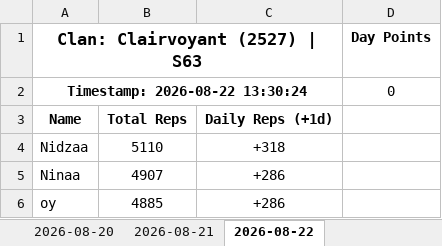
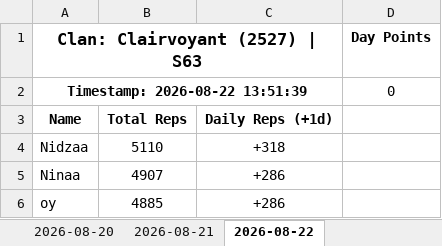
Before and after one commit to nixervo/Clairvoyant-Reps, an Excel workbook: clan_2527.xlsx, sheet 2026-08-22, drawn as a sheet; only a part is shown; values as stored, in another font and other column widths than the file's, no borders; the diff names each change by its address in the sheet, - before the commit and + after, or states it on an @@ line.

```diff
--- a/clan_2527.xlsx (sheet 2026-08-22)
+++ b/clan_2527.xlsx (sheet 2026-08-22)
-A2 (Clan: Clairvoyant (2527) | S63): Timestamp: 2026-08-22 13:30:24
+A2 (Clan: Clairvoyant (2527) | S63): Timestamp: 2026-08-22 13:51:39
```
Also changed, not shown: 4 other files.
